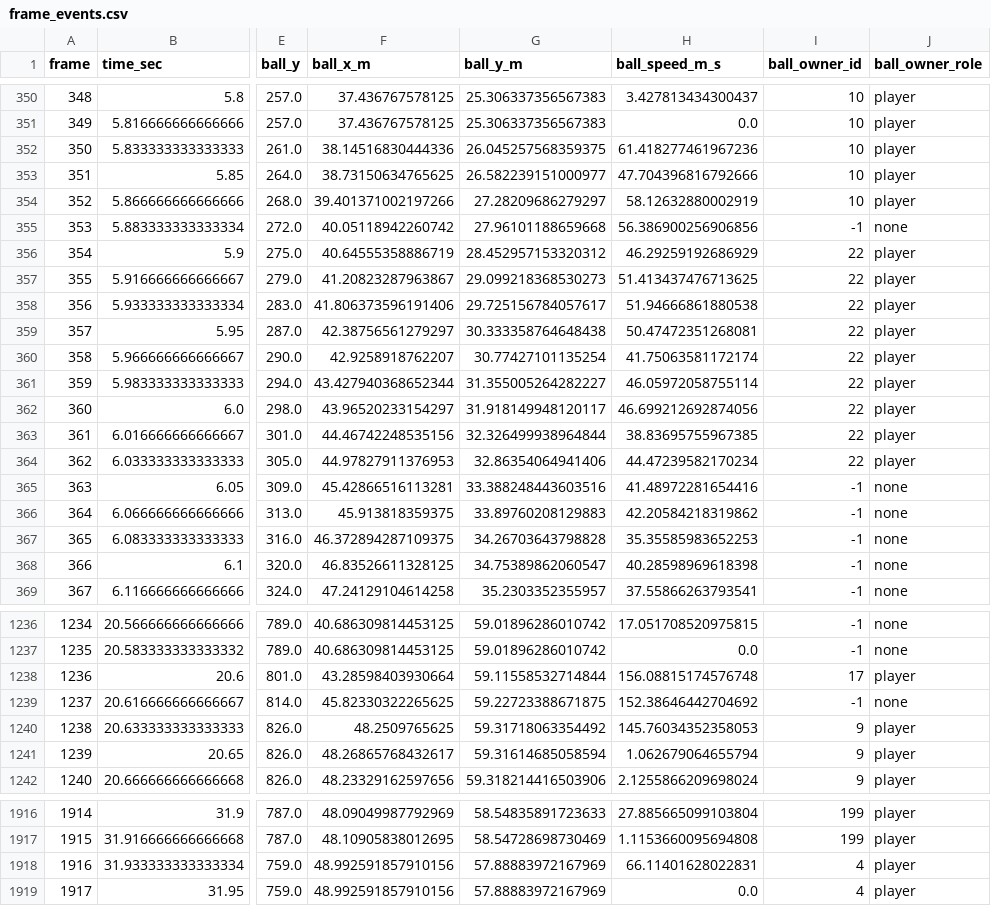
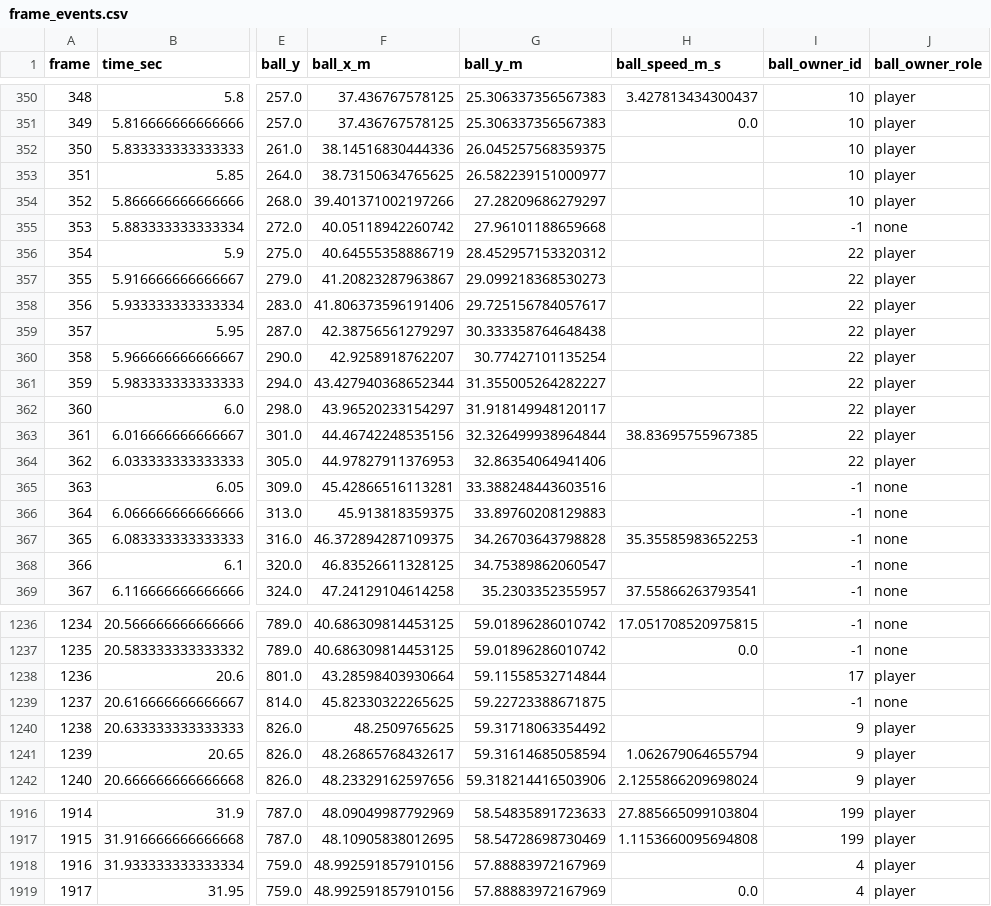
Before and after one commit to lounico84/Computer-Vision-FCH, a CSV file: analytics/frame_events.csv, drawn as a sheet; only a part is shown, gaps mark what is left out; the diff covers the shown part only; the diff names each change by its address in the sheet, - before the commit and + after, or states it on an @@ line.

Commit message:
added higher confidence for ball

```diff
--- a/analytics/frame_events.csv
+++ b/analytics/frame_events.csv
-H352 (ball_speed_m_s): 61.418277461967236
+H352 (ball_speed_m_s): (empty)
-H353 (ball_speed_m_s): 47.704396816792666
+H353 (ball_speed_m_s): (empty)
-H354 (ball_speed_m_s): 58.12632880002919
+H354 (ball_speed_m_s): (empty)
-H355 (ball_speed_m_s): 56.386900256906856
+H355 (ball_speed_m_s): (empty)
-H356 (ball_speed_m_s): 46.29259192686929
+H356 (ball_speed_m_s): (empty)
-H357 (ball_speed_m_s): 51.413437476713625
+H357 (ball_speed_m_s): (empty)
-H358 (ball_speed_m_s): 51.94666861880538
+H358 (ball_speed_m_s): (empty)
-H359 (ball_speed_m_s): 50.47472351268081
+H359 (ball_speed_m_s): (empty)
-H360 (ball_speed_m_s): 41.75063581172174
+H360 (ball_speed_m_s): (empty)
-H361 (ball_speed_m_s): 46.05972058755114
+H361 (ball_speed_m_s): (empty)
-H362 (ball_speed_m_s): 46.699212692874056
+H362 (ball_speed_m_s): (empty)
-H364 (ball_speed_m_s): 44.47239582170234
+H364 (ball_speed_m_s): (empty)
-H365 (ball_speed_m_s): 41.48972281654416
+H365 (ball_speed_m_s): (empty)
-H366 (ball_speed_m_s): 42.20584218319862
+H366 (ball_speed_m_s): (empty)
-H368 (ball_speed_m_s): 40.28598969618398
+H368 (ball_speed_m_s): (empty)
-H1238 (ball_speed_m_s): 156.08815174576748
+H1238 (ball_speed_m_s): (empty)
-H1239 (ball_speed_m_s): 152.38646442704692
+H1239 (ball_speed_m_s): (empty)
-H1240 (ball_speed_m_s): 145.76034352358053
+H1240 (ball_speed_m_s): (empty)
-H1918 (ball_speed_m_s): 66.11401628022831
+H1918 (ball_speed_m_s): (empty)
```
Also changed, not shown: 60 edited cells elsewhere in this file, 6 other files.
